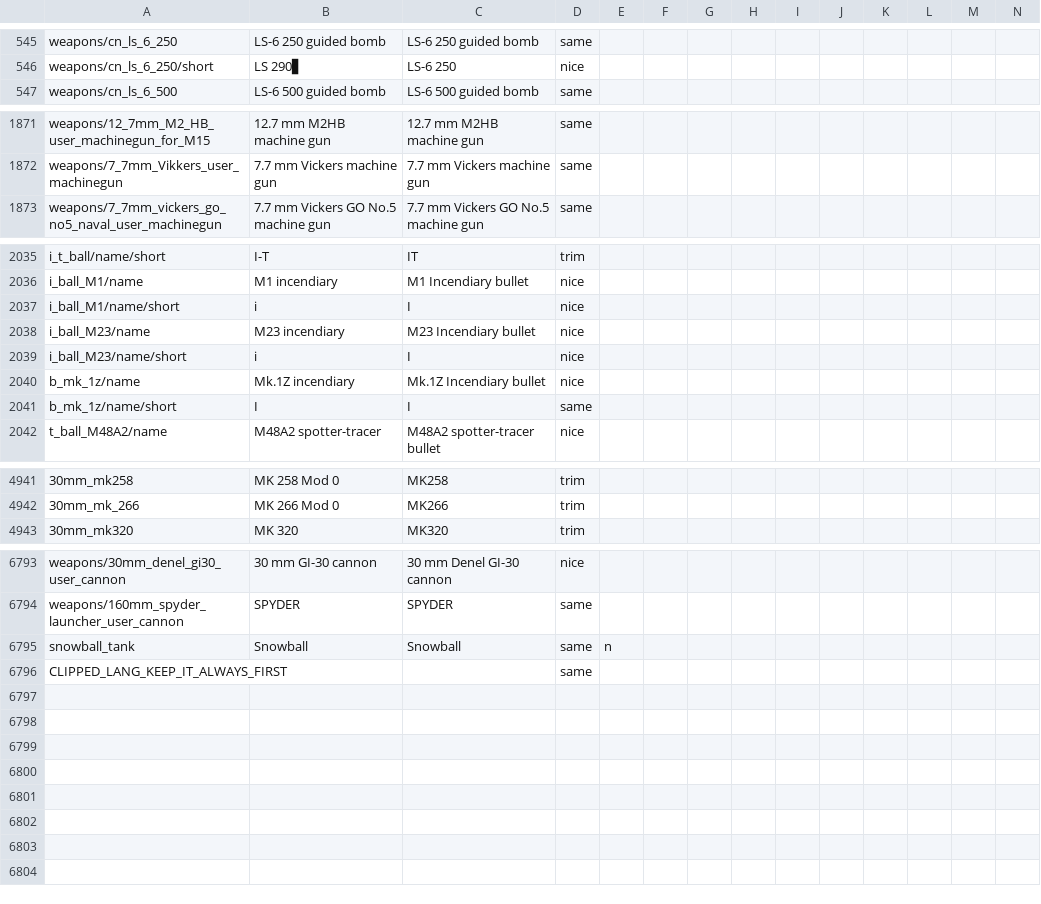
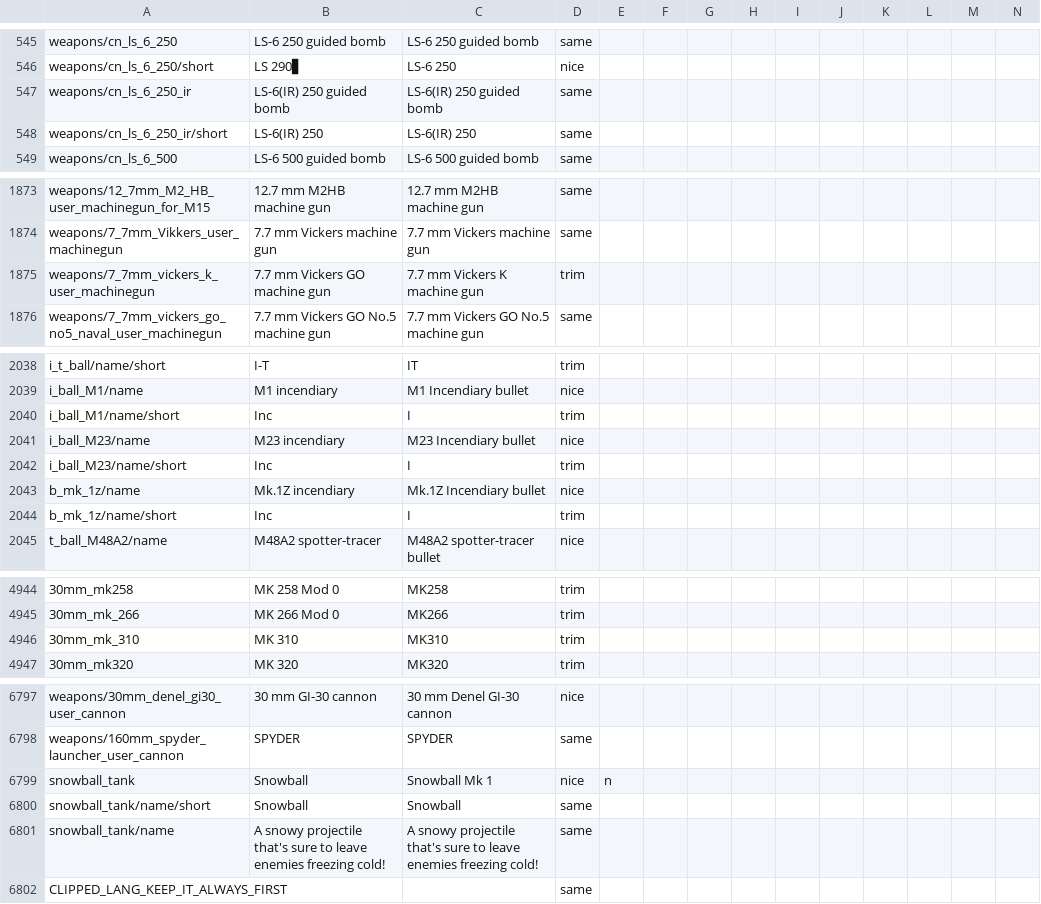
Before and after one commit to mikechuy/SCAM, a CSV file: units_weaponry.csv, drawn as a sheet; only a part is shown, gaps mark what is left out; addresses are those after the commit; rows hold the shown columns only; the diff covers the shown part only; the diff names each change by its address in the sheet, - before the commit and + after, or states it on an @@ line.

```diff
--- a/units_weaponry.csv
+++ b/units_weaponry.csv
+row 547: weapons/cn_ls_6_250_ir | LS-6(IR) 250 guided bomb | LS-6(IR) 250 guided bomb | same
+row 548: weapons/cn_ls_6_250_ir/short | LS-6(IR) 250 | LS-6(IR) 250 | same
+row 1875: weapons/7_7mm_vickers_k_user_machinegun | 7.7 mm Vickers GO machine gun | 7.7 mm Vickers K machine gun | trim
-B2040: i
+B2040: Inc
-D2040: nice
+D2040: trim
-B2042: i
+B2042: Inc
-D2042: nice
+D2042: trim
-B2044: I
+B2044: Inc
-D2044: same
+D2044: trim
+row 4946: 30mm_mk_310 | MK 310 | MK310 | trim
-C6799: Snowball
+C6799: Snowball Mk 1
-D6799: same
+D6799: nice
+row 6800: snowball_tank/name/short | Snowball | Snowball | same
+row 6801: snowball_tank/name | A snowy projectile that's sure to leave enemies freezing cold! | A snowy projectile that's sure to leave enemies freezing cold! | same
```
Also changed, not shown: 6 edited cells elsewhere in this file, menu.csv, ui.csv, 2 other files.
